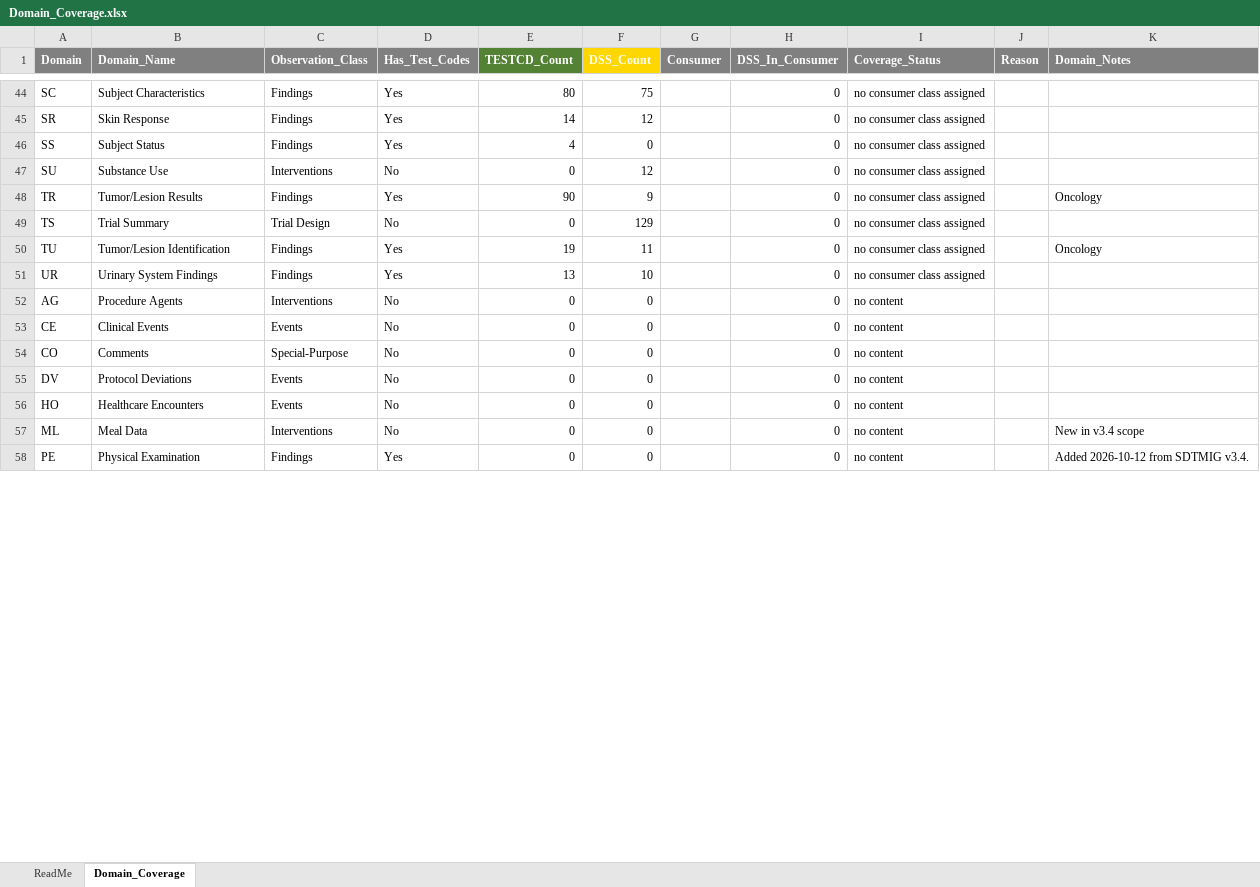
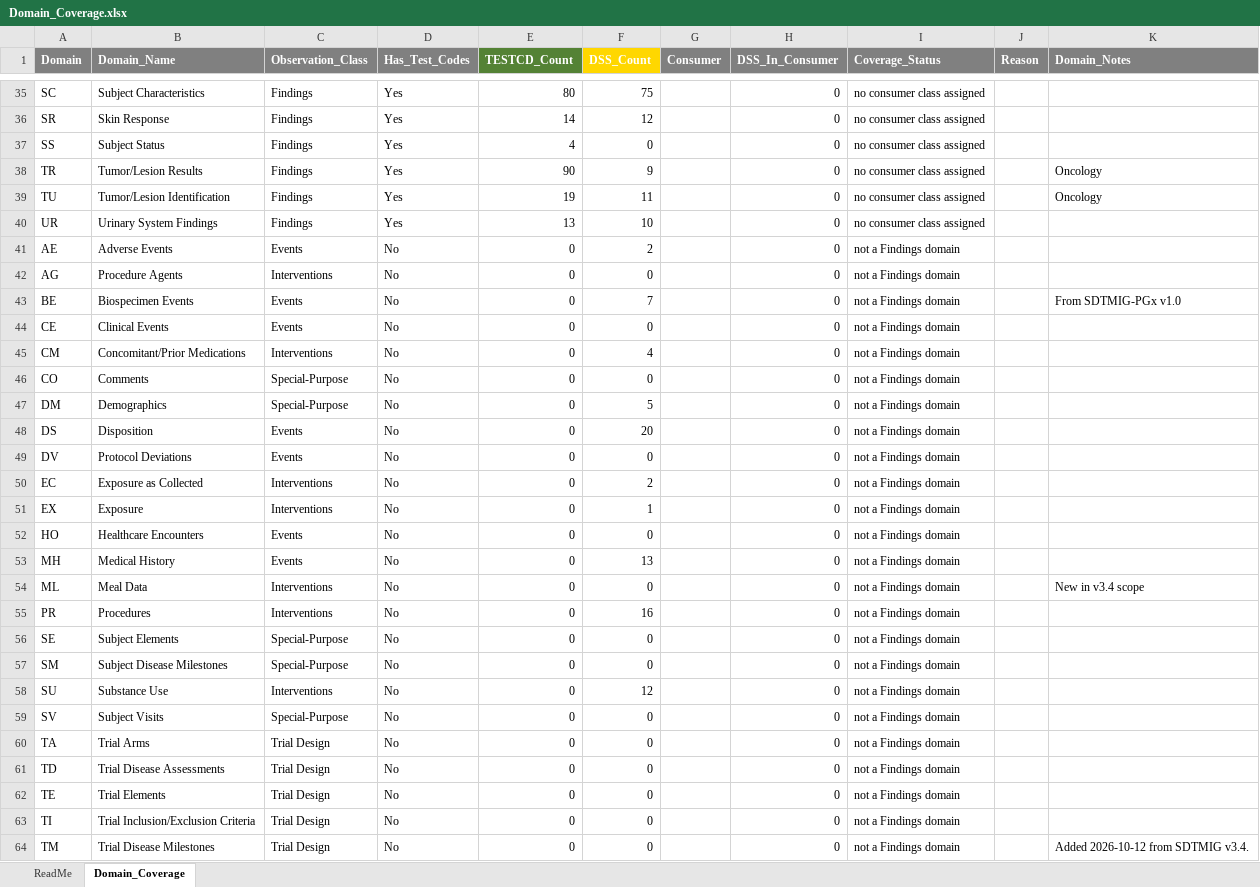
Before and after one commit to kerfors/cdisc-for-ai, an Excel workbook: sdtm-findings-graph/machine_actionable/Domain_Coverage.xlsx, sheet Domain_Coverage, drawn as a sheet; only a part is shown, gaps mark what is left out; the shorter side is filled out with more unchanged rows; values as stored, in another font and other column widths than the file's, no borders; removed rows and columns are numbered as before the commit, all else as after; the diff covers the shown part only; the diff names each change by its address in the sheet, - before the commit and + after, or states it on an @@ line.

```diff
--- a/sdtm-findings-graph/machine_actionable/Domain_Coverage.xlsx (sheet Domain_Coverage)
+++ b/sdtm-findings-graph/machine_actionable/Domain_Coverage.xlsx (sheet Domain_Coverage)
-row 47: SU | Substance Use | Interventions | No | 0 | 12 |  | 0 | no consumer class assigned
-row 49: TS | Trial Summary | Trial Design | No | 0 | 129 |  | 0 | no consumer class assigned
+row 41: AE | Adverse Events | Events | No | 0 | 2 |  | 0 | not a Findings domain
-I42 (Coverage_Status): no content
+I42 (Coverage_Status): not a Findings domain
+row 43: BE | Biospecimen Events | Events | No | 0 | 7 |  | 0 | not a Findings domain |  | From SDTMIG-PGx v1.0
-I44 (Coverage_Status): no content
+I44 (Coverage_Status): not a Findings domain
+row 45: CM | Concomitant/Prior Medications | Interventions | No | 0 | 4 |  | 0 | not a Findings domain
-I46 (Coverage_Status): no content
+I46 (Coverage_Status): not a Findings domain
+row 47: DM | Demographics | Special-Purpose | No | 0 | 5 |  | 0 | not a Findings domain
+row 48: DS | Disposition | Events | No | 0 | 20 |  | 0 | not a Findings domain
-I49 (Coverage_Status): no content
+I49 (Coverage_Status): not a Findings domain
+row 50: EC | Exposure as Collected | Interventions | No | 0 | 2 |  | 0 | not a Findings domain
+row 51: EX | Exposure | Interventions | No | 0 | 1 |  | 0 | not a Findings domain
-I52 (Coverage_Status): no content
+I52 (Coverage_Status): not a Findings domain
+row 53: MH | Medical History | Events | No | 0 | 13 |  | 0 | not a Findings domain
-I54 (Coverage_Status): no content
+I54 (Coverage_Status): not a Findings domain
+row 55: PR | Procedures | Interventions | No | 0 | 16 |  | 0 | not a Findings domain
+row 56: SE | Subject Elements | Special-Purpose | No | 0 | 0 |  | 0 | not a Findings domain
+row 57: SM | Subject Disease Milestones | Special-Purpose | No | 0 | 0 |  | 0 | not a Findings domain
+row 58: SU | Substance Use | Interventions | No | 0 | 12 |  | 0 | not a Findings domain
+row 59: SV | Subject Visits | Special-Purpose | No | 0 | 0 |  | 0 | not a Findings domain
+row 60: TA | Trial Arms | Trial Design | No | 0 | 0 |  | 0 | not a Findings domain
+row 61: TD | Trial Disease Assessments | Trial Design | No | 0 | 0 |  | 0 | not a Findings domain
+row 62: TE | Trial Elements | Trial Design | No | 0 | 0 |  | 0 | not a Findings domain
+row 63: TI | Trial Inclusion/Exclusion Criteria | Trial Design | No | 0 | 0 |  | 0 | not a Findings domain
+row 64: TM | Trial Disease Milestones | Trial Design | No | 0 | 0 |  | 0 | not a Findings domain |  | Added 2026-10-12 from SDTMIG v3.4.
```
Also changed, not shown: 2 added rows and 18 removed rows elsewhere in this sheet, sheet ReadMe, 1 other file.
